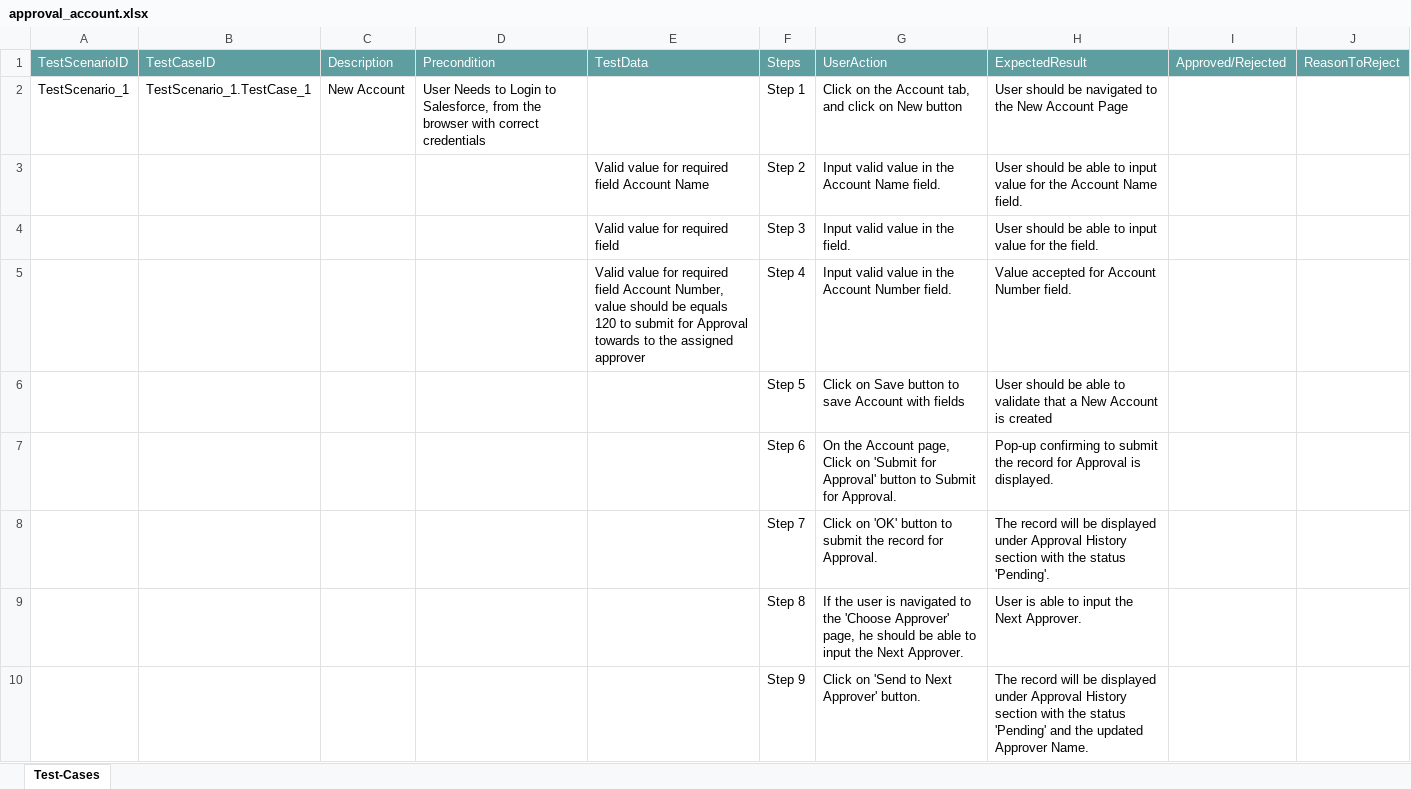
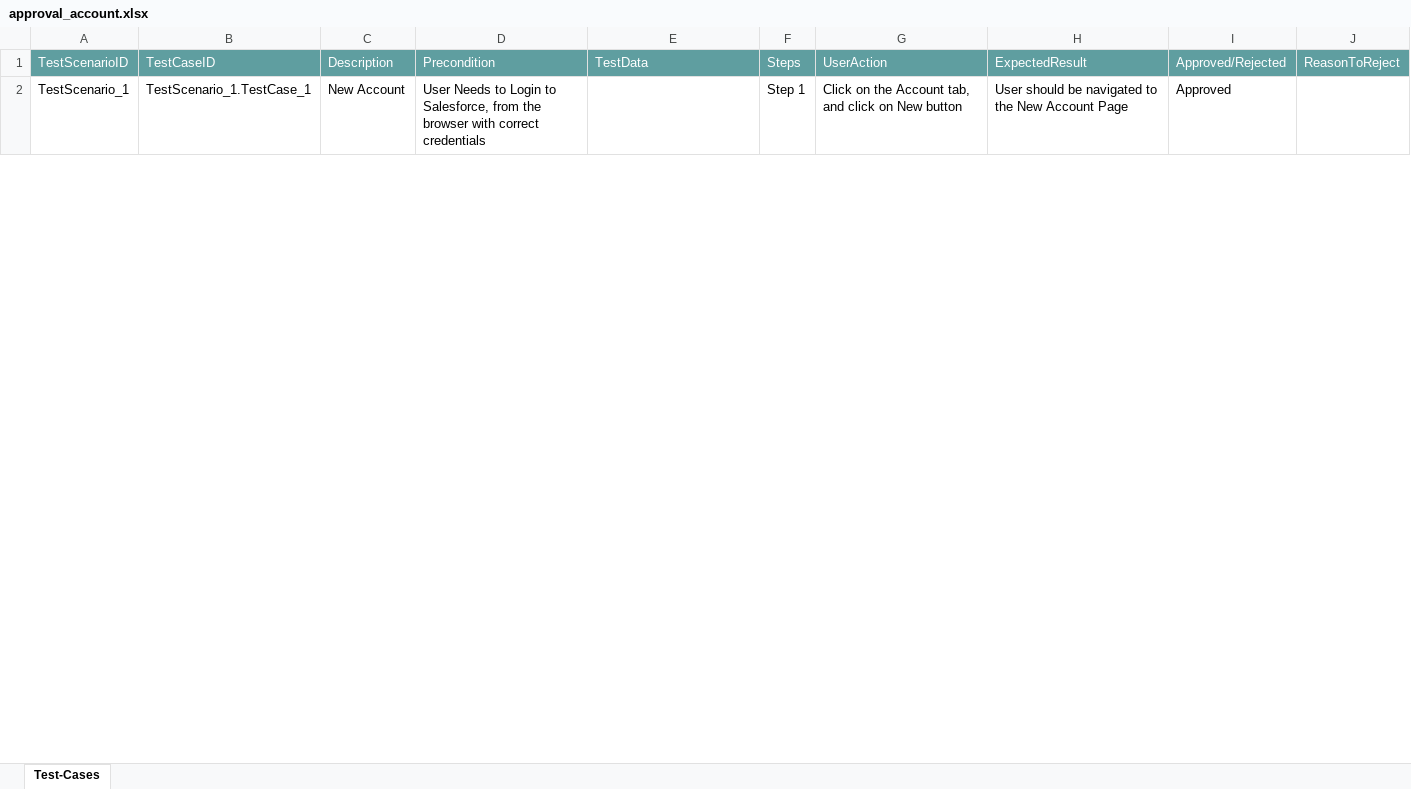
Before and after one commit to ShaikMohamedIrfan/Pradipta, an Excel workbook: approval_account.xlsx, sheet Test-Cases, drawn as a sheet; only a part is shown; values as stored, in another font and other column widths than the file's, no borders; table styles not drawn; the diff covers the shown part only; the diff names each change by its address in the sheet, - before the commit and + after, or states it on an @@ line.

Commit message:
Update approval_account.xlsx

```diff
--- a/approval_account.xlsx (sheet Test-Cases)
+++ b/approval_account.xlsx (sheet Test-Cases)
-I2: (empty)
+I2: Approved
@@ row 3 hidden:  |  |  |  | Valid value for required field Account Name | Step 2 | Input valid value in the Account Name field. | User should be able to input value for the Account Name field. @@
@@ row 4 hidden:  |  |  |  | Valid value for required field | Step 3 | Input valid value in the field. | User should be able to input value for the field. @@
@@ row 5 hidden:  |  |  |  | Valid value for required field Account Number, value should be equals 120 to submit for Approval towards to the assigned approver | Step 4 | Input valid value in the Account Number field. | Value accepted for Account Number field. @@
@@ row 6 hidden:  |  |  |  |  | Step 5 | Click on Save button to save Account with fields | User should be able to validate that a New Account is created @@
@@ row 7 hidden:  |  |  |  |  | Step 6 | On the Account page, Click on 'Submit for Approval' button to Submit for Approval. | Pop-up confirming to submit the record for Approval is displayed. @@
@@ row 8 hidden:  |  |  |  |  | Step 7 | Click on 'OK' button to submit the record for Approval. | The record will be displayed under Approval History section with the status 'Pending'. @@
@@ row 9 hidden:  |  |  |  |  | Step 8 | If the user is navigated to the 'Choose Approver' page, he should be able to input the Next Approver. | User is able to input the Next Approver. @@
@@ row 10 hidden:  |  |  |  |  | Step 9 | Click on 'Send to Next Approver' button. | The record will be displayed under Approval History section with the status 'Pending' and the updated Approver Name. @@
```
Also changed, not shown: 8 hidden or unhidden rows and 1 edited cell elsewhere in this sheet.
